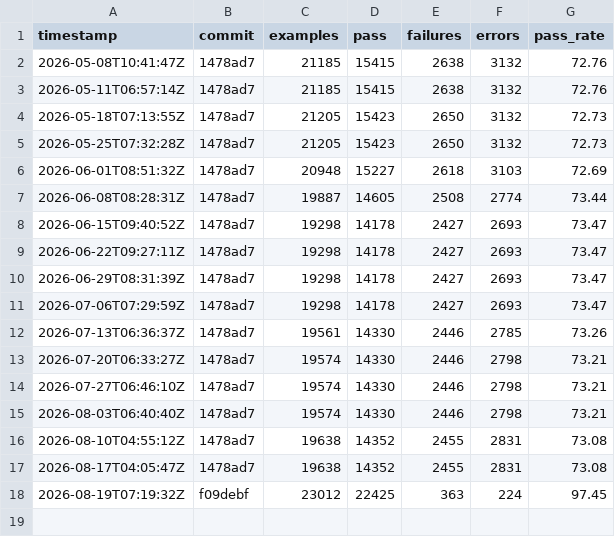
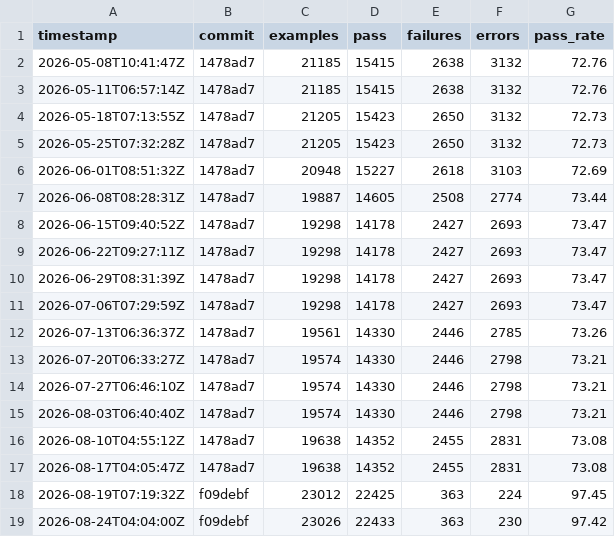
Before and after one commit to m561247/monoruby, a CSV file: spec/data/history_total.csv, drawn as a sheet.

```diff
--- a/spec/data/history_total.csv
+++ b/spec/data/history_total.csv
@@ -18 +18,2 @@ timestamp,commit,examples,pass,failures,errors,pass_rate
 2026-08-19T07:19:32Z,f09debf,23012,22425,363,224,97.45
+2026-08-24T04:04:00Z,f09debf,23026,22433,363,230,97.42
```
Also changed, not shown: spec/data/history.csv, 1 other file.
